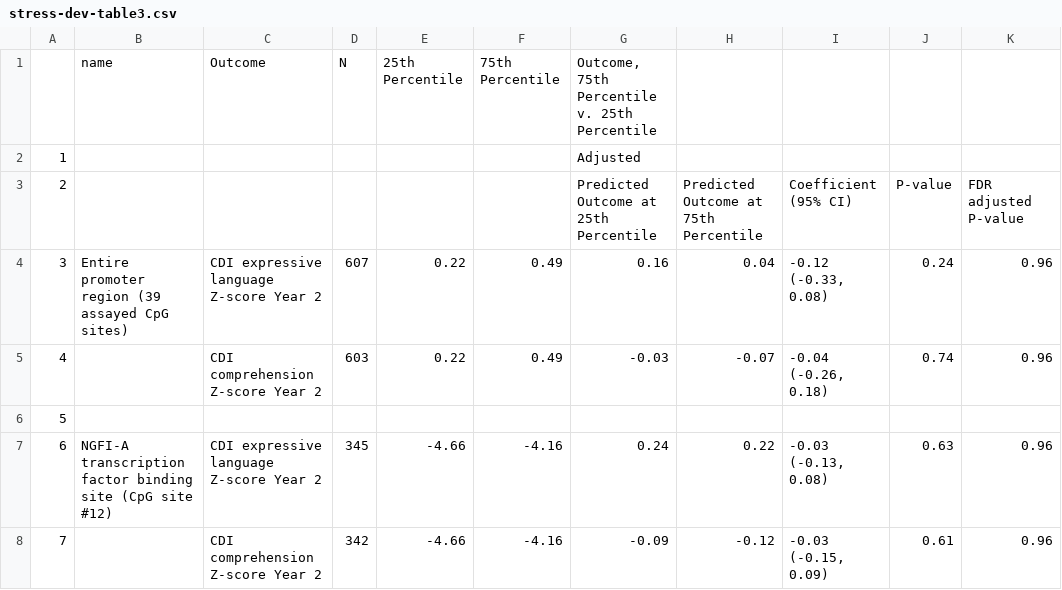
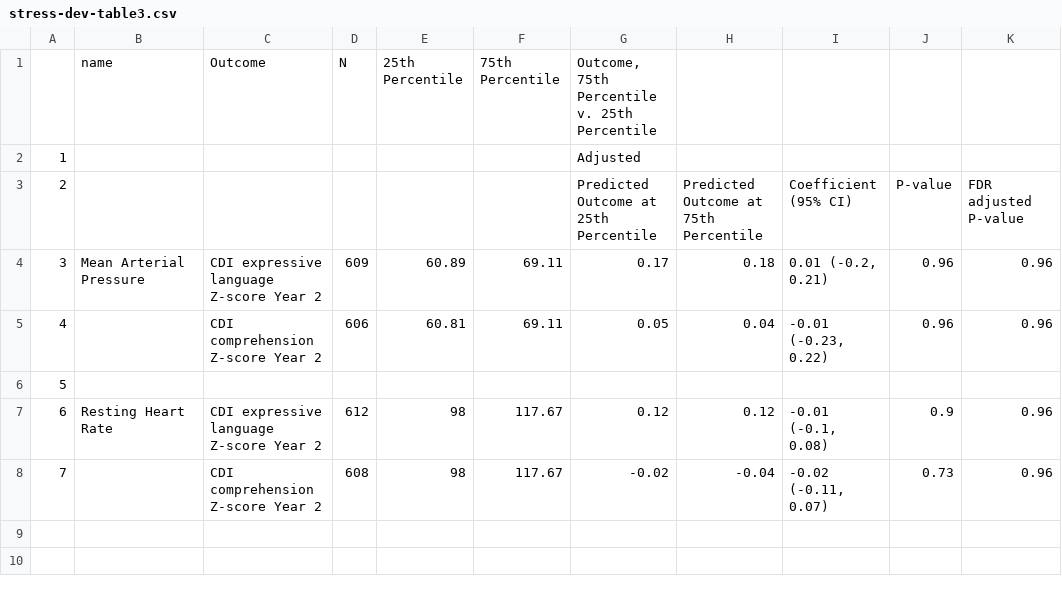
Before and after one commit to washb-eed-substudies/stress-dev, a CSV file: tables/stress-dev-table3.csv, drawn as a sheet.

```diff
--- a/tables/stress-dev-table3.csv
+++ b/tables/stress-dev-table3.csv
@@ -3,6 +3,6 @@
 "2"," "," "," "," "," ","Predicted Outcome at 25th Percentile","Predicted Outcome at 75th Percentile","Coefficient (95% CI)","P-value","FDR adjusted P-value"
-"3","Entire promoter region (39 assayed CpG sites)","CDI expressive language Z-score Year 2","607","0.22","0.49","0.16","0.04","-0.12 (-0.33, 0.08)","0.24","0.96"
-"4","","CDI comprehension Z-score Year 2","603","0.22","0.49","-0.03","-0.07","-0.04 (-0.26, 0.18)","0.74","0.96"
+"3","Mean Arterial Pressure","CDI expressive language Z-score Year 2","609","60.89","69.11","0.17","0.18","0.01 (-0.2, 0.21)","0.96","0.96"
+"4","","CDI comprehension Z-score Year 2","606","60.81","69.11","0.05","0.04","-0.01 (-0.23, 0.22)","0.96","0.96"
 "5","","","","","","","","","",""
-"6","NGFI-A transcription factor binding site (CpG site #12)","CDI expressive language Z-score Year 2","345","-4.66","-4.16","0.24","0.22","-0.03 (-0.13, 0.08)","0.63","0.96"
-"7","","CDI comprehension Z-score Year 2","342","-4.66","-4.16","-0.09","-0.12","-0.03 (-0.15, 0.09)","0.61","0.96"
+"6","Resting Heart Rate","CDI expressive language Z-score Year 2","612","98","117.67","0.12","0.12","-0.01 (-0.1, 0.08)","0.9","0.96"
+"7","","CDI comprehension Z-score Year 2","608","98","117.67","-0.02","-0.04","-0.02 (-0.11, 0.07)","0.73","0.96"
```
Also changed, not shown: tables/stress-dev-table1.csv, tables/stress-dev-table2.csv, 1 other file.
